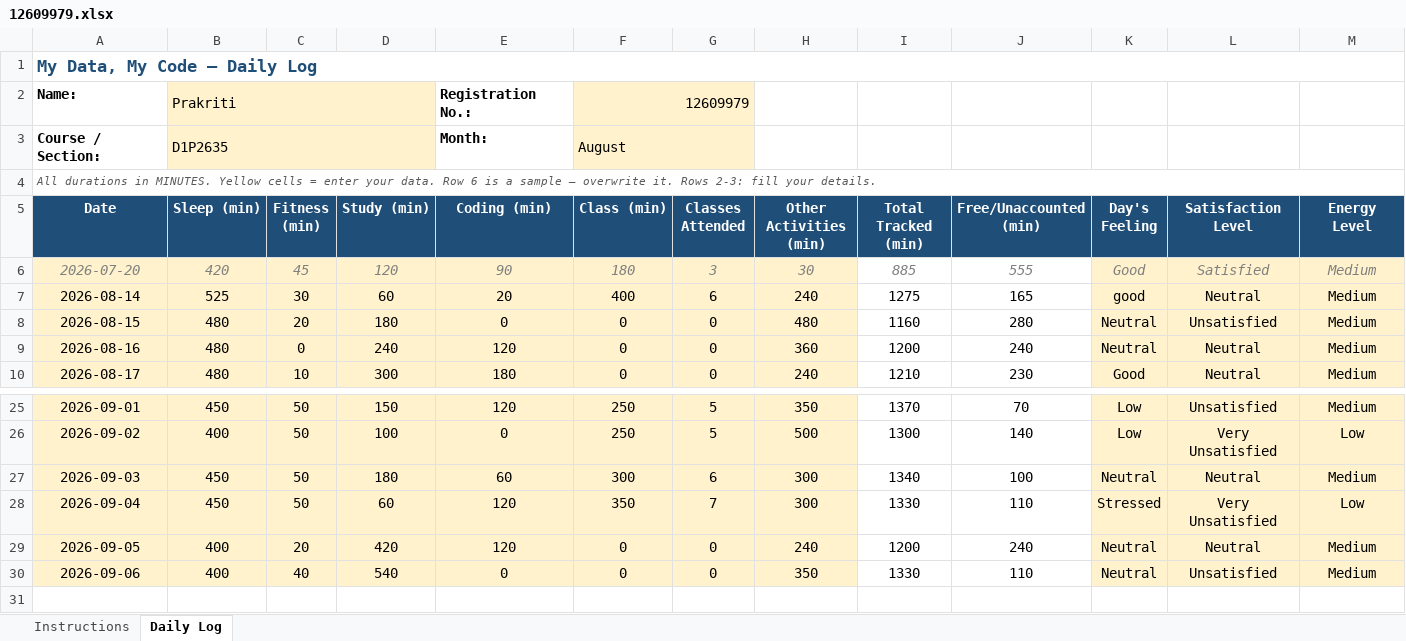
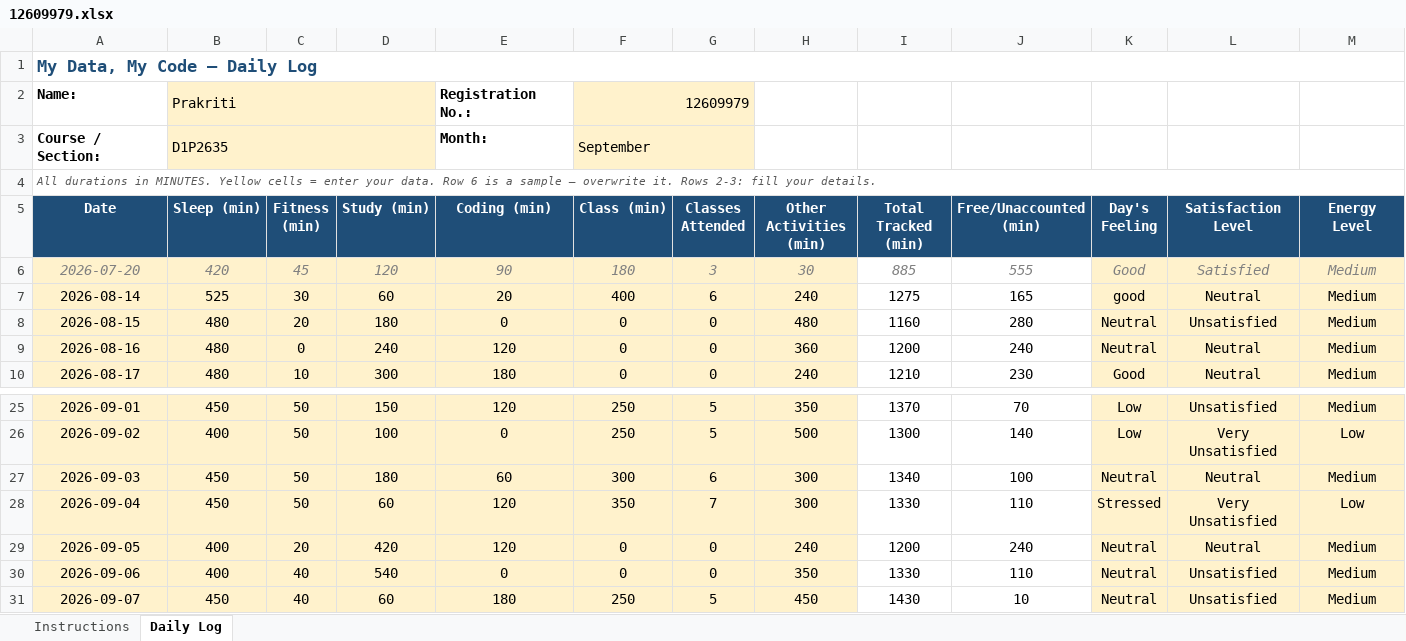
Before and after one commit to Prakriti998/CAP776, an Excel workbook: 12609979.xlsx, sheet Daily Log, drawn as a sheet; only a part is shown, gaps mark what is left out; values as stored, in another font and other column widths than the file's, no borders; conditional formats not drawn; rows hold the shown columns only; the diff names each change by its address in the sheet, - before the commit and + after, or states it on an @@ line.

Commit message:
Add files via upload

```diff
--- a/12609979.xlsx (sheet Daily Log)
+++ b/12609979.xlsx (sheet Daily Log)
-F3 (Class (min)): August
+F3 (Class (min)): September
+row 31: 2026-09-07 | 450 | 40 | 60 | 180 | 250 | 5 | 450 | 1430 | 10 | Neutral | Unsatisfied | Medium
```
